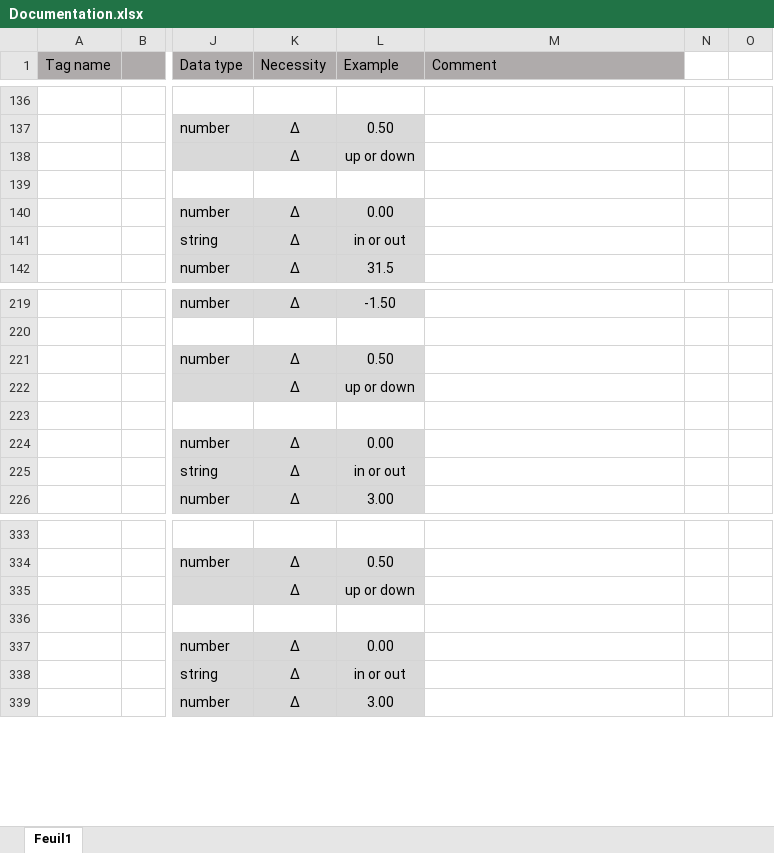
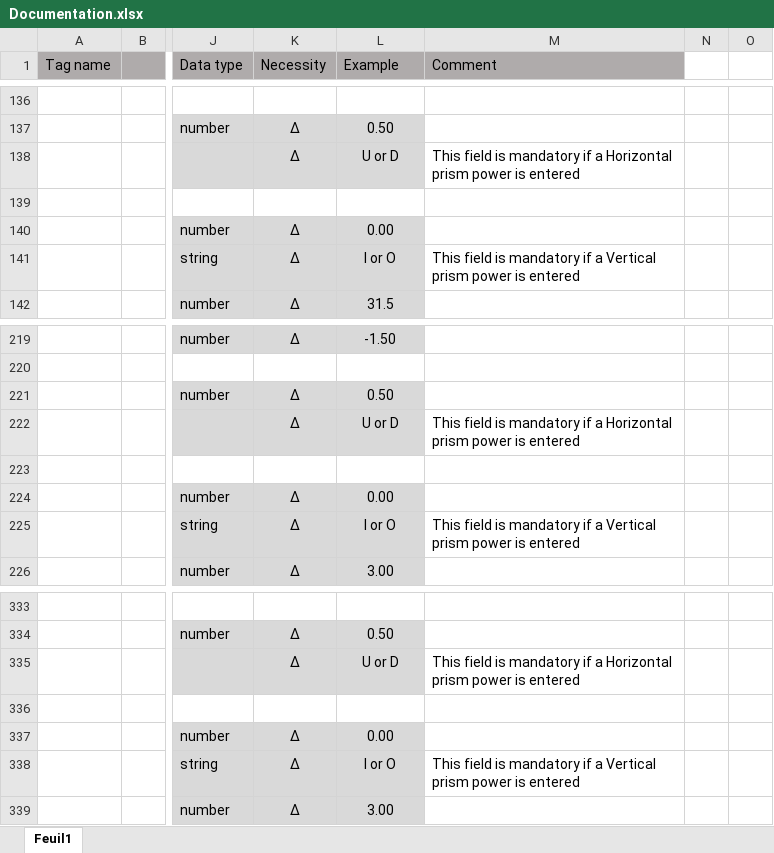
Before and after one commit to Nexio-Switzerland/refractive-JSON, an Excel workbook: Documentation.xlsx, sheet Feuil1, drawn as a sheet; only a part is shown, gaps mark what is left out; values as stored, in another font and other column widths than the file's, no borders; the diff names each change by its address in the sheet, - before the commit and + after, or states it on an @@ line.

Commit message:
Add info for prisms

```diff
--- a/Documentation.xlsx (sheet Feuil1)
+++ b/Documentation.xlsx (sheet Feuil1)
-L138 (Example): up or down
+L138 (Example): U or D
-M138 (Comment): (empty)
+M138 (Comment): This field is mandatory if a Horizontal prism power is entered
-L141 (Example): in or out
+L141 (Example): I or O
-M141 (Comment): (empty)
+M141 (Comment): This field is mandatory if a Vertical prism power is entered
-L222 (Example): up or down
+L222 (Example): U or D
-M222 (Comment): (empty)
+M222 (Comment): This field is mandatory if a Horizontal prism power is entered
-L225 (Example): in or out
+L225 (Example): I or O
-M225 (Comment): (empty)
+M225 (Comment): This field is mandatory if a Vertical prism power is entered
-L335 (Example): up or down
+L335 (Example): U or D
-M335 (Comment): (empty)
+M335 (Comment): This field is mandatory if a Horizontal prism power is entered
-L338 (Example): in or out
+L338 (Example): I or O
-M338 (Comment): (empty)
+M338 (Comment): This field is mandatory if a Vertical prism power is entered
```
Also changed, not shown: 1 other file.
